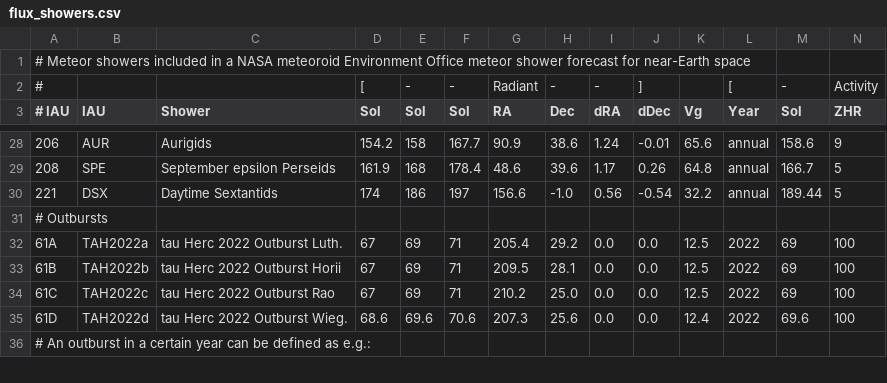
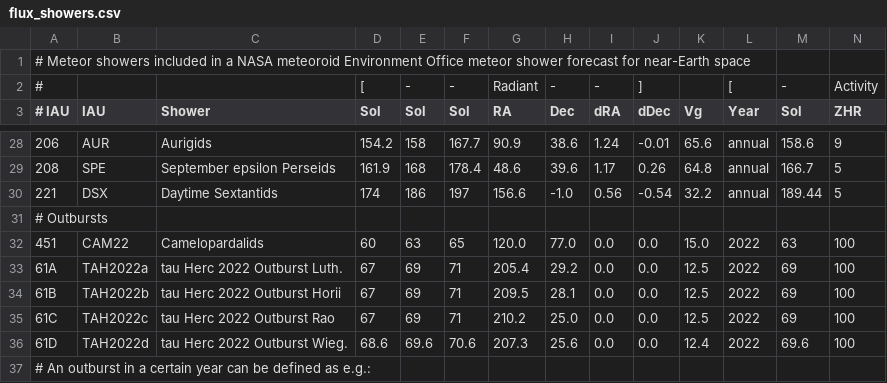
Before and after one commit to CroatianMeteorNetwork/RMS, a CSV file: share/flux_showers.csv, drawn as a sheet; only a part is shown, gaps mark what is left out; rows hold the shown columns only; the diff names each change by its address in the sheet, - before the commit and + after, or states it on an @@ line.

Commit message:
fixed using flux showers for flux

```diff
--- a/share/flux_showers.csv
+++ b/share/flux_showers.csv
+row 32: 451 | CAM22 | Camelopardalids | 60 | 63 | 65 | 120.0 | 77.0 | 0.0 | 0.0 | 15.0 | 2022 | 63 | 100
```
Also changed, not shown: 2 other files.
